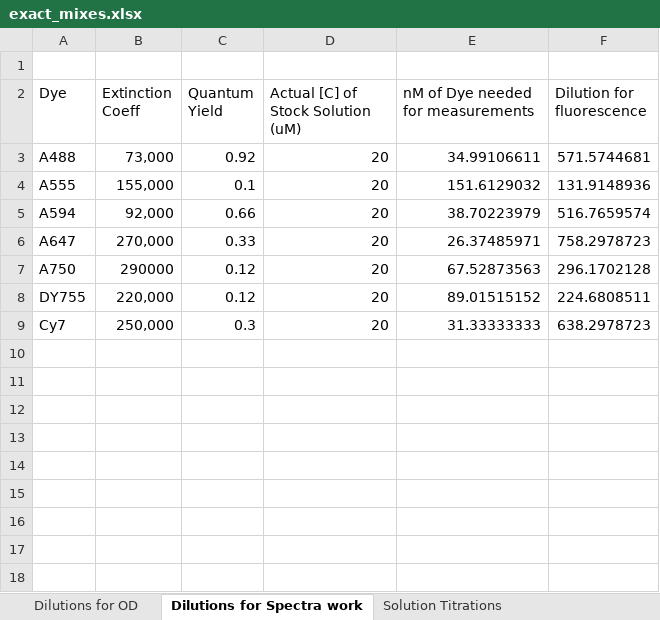
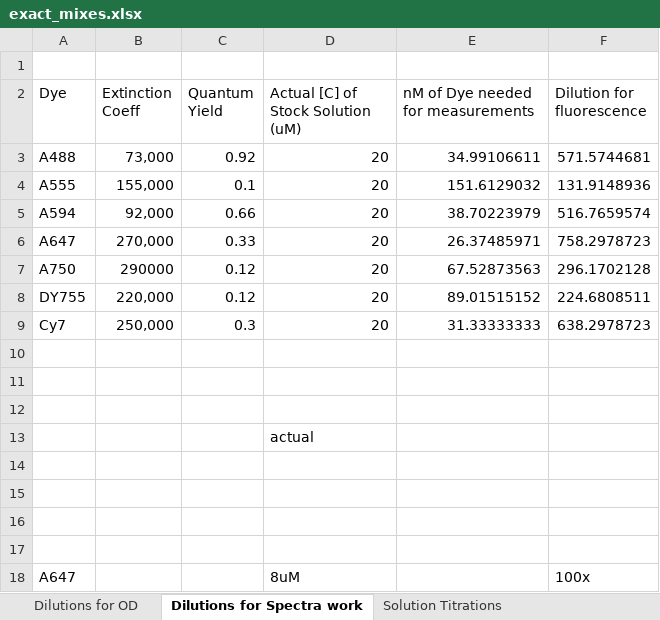
Before and after one commit to mdanderson03/SpectrePlex, an Excel workbook: experiments/Dye kinetics/exact_mixes.xlsx, sheet Dilutions for Spectra work, drawn as a sheet; values as stored, in another font and other column widths than the file's, no borders; the diff names each change by its address in the sheet, - before the commit and + after, or states it on an @@ line.

Commit message:
5_19_22 kinetics
dye kinetics 5_19-22 data and notes

```diff
--- a/experiments/Dye kinetics/exact_mixes.xlsx (sheet Dilutions for Spectra work)
+++ b/experiments/Dye kinetics/exact_mixes.xlsx (sheet Dilutions for Spectra work)
+row 10: (empty)
+row 11: (empty)
+row 12: (empty)
+row 13:  |  |  | actual
+row 14: (empty)
+row 15: (empty)
+row 16: (empty)
+row 17: (empty)
+row 18: A647 |  |  | 8uM |  | 100x
```
Also changed, not shown: 37 other files.
